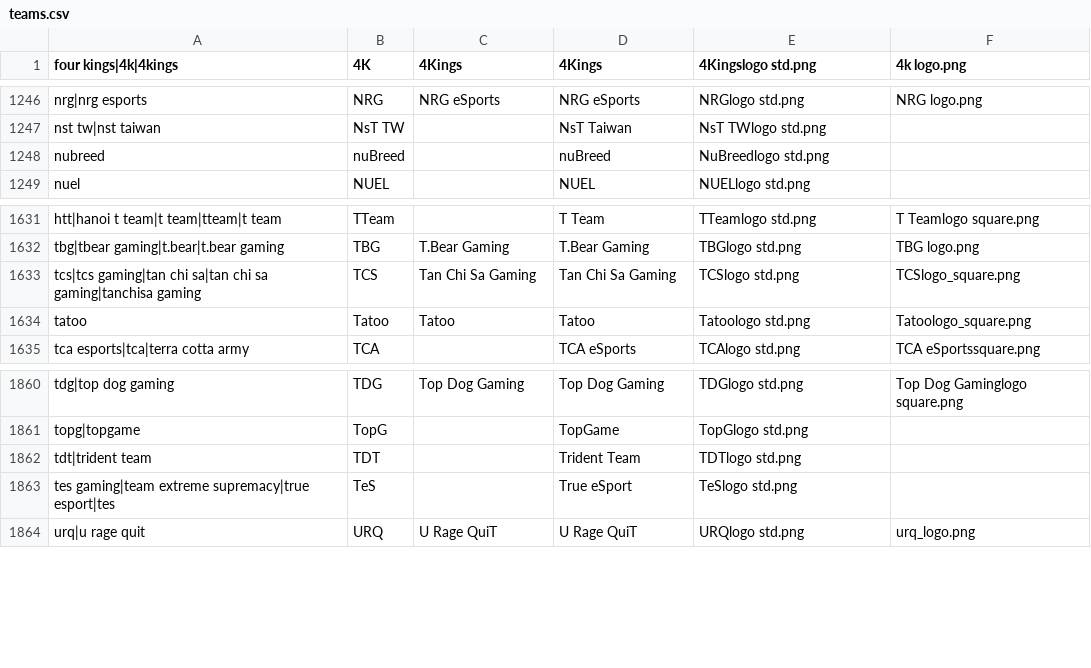
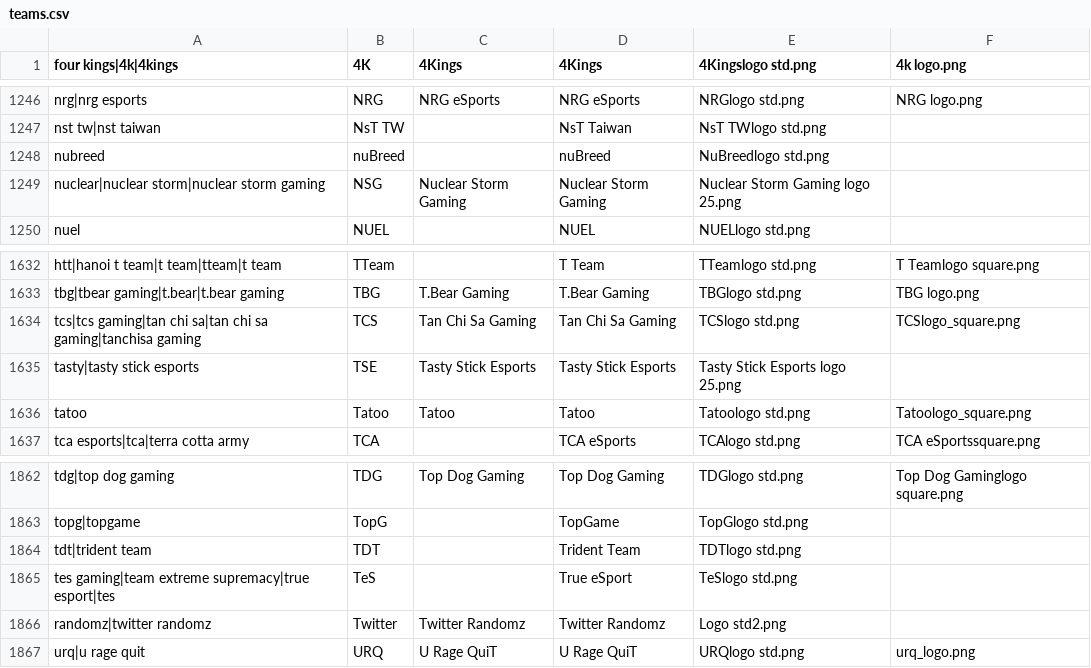
Before and after one commit to dominguesmarco/MediaWiki-TeamParserFunction, a CSV file: teams.csv, drawn as a sheet; only a part is shown, gaps mark what is left out; the diff names each change by its address in the sheet, - before the commit and + after, or states it on an @@ line.

Commit message:
Added teams from FC T2

```diff
--- a/teams.csv
+++ b/teams.csv
+row 1249: nuclear|nuclear storm|nuclear storm gaming | NSG | Nuclear Storm Gaming | Nuclear Storm Gaming | Nuclear Storm Gaming logo 25.png
+row 1635: tasty|tasty stick esports | TSE | Tasty Stick Esports | Tasty Stick Esports | Tasty Stick Esports logo 25.png
+row 1866: randomz|twitter randomz | Twitter | Twitter Randomz | Twitter Randomz | Logo std2.png
```
